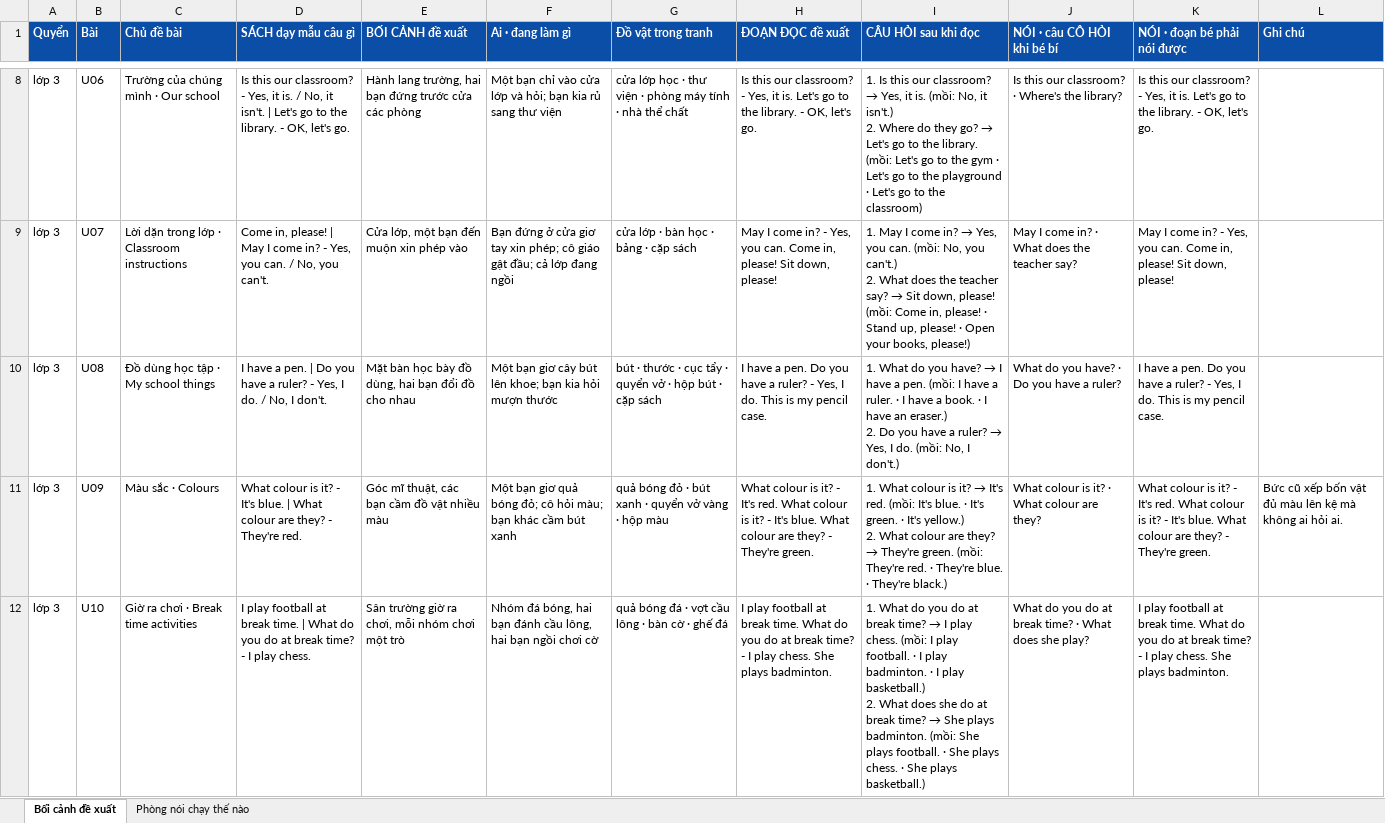
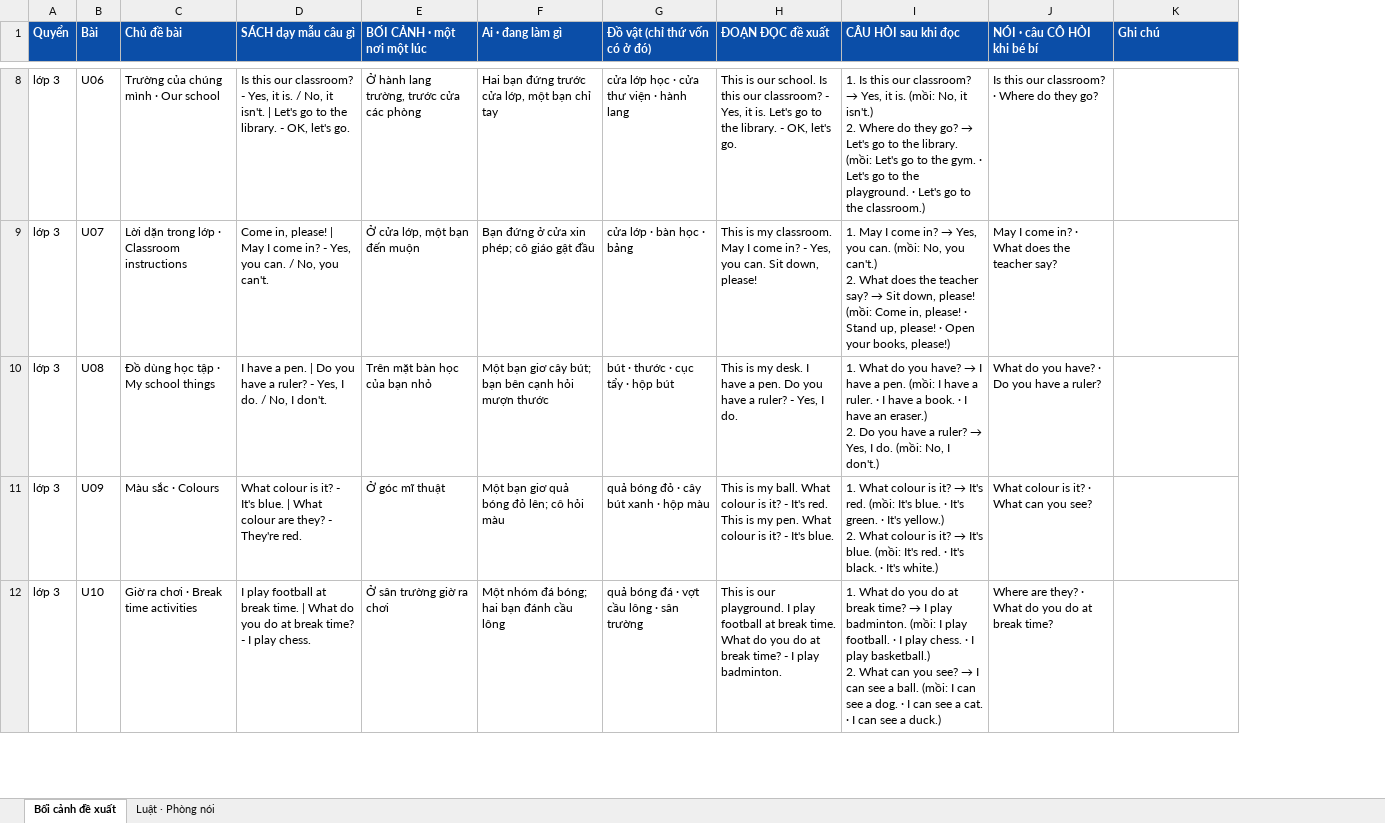
Before and after one commit to mobiluckvn/toan, an Excel workbook: docs/canh_de_xuat.xlsx, sheet Bối cảnh đề xuất, drawn as a sheet; only a part is shown, gaps mark what is left out; values as stored, in another font and other column widths than the file's, no borders; removed rows and columns are numbered as before the commit, all else as after; ↵ is a line break in a cell; the diff covers the shown part only; the diff names each change by its address in the sheet, - before the commit and + after, or states it on an @@ line.

```diff
--- a/docs/canh_de_xuat.xlsx (sheet Bối cảnh đề xuất)
+++ b/docs/canh_de_xuat.xlsx (sheet Bối cảnh đề xuất)
-sheet tab: Phòng nói chạy thế nào
+sheet tab: Luật · Phòng nói
-column E (BỐI CẢNH đề xuất), rows 8-12: Hành lang trường, hai bạn đứng trước cửa các phòng | Cửa lớp, một bạn đến muộn xin phép vào | Mặt bàn học bày đồ dùng, hai bạn đổi đồ cho nhau | Góc mĩ thuật, các bạn cầm đồ vật nhiều màu | Sân trường giờ ra chơi, mỗi nhóm chơi một trò
+column E (BỐI CẢNH · một nơi một lúc), rows 8-12: Ở hành lang trường, trước cửa các phòng | Ở cửa lớp, một bạn đến muộn | Trên mặt bàn học của bạn nhỏ | Ở góc mĩ thuật | Ở sân trường giờ ra chơi
-column G (Đồ vật trong tranh), rows 8-12: cửa lớp học · thư viện · phòng máy tính · nhà thể chất | cửa lớp · bàn học · bảng · cặp sách | bút · thước · cục tẩy · quyển vở · hộp bút · cặp sách | quả bóng đỏ · bút xanh · quyển vở vàng · hộp màu | quả bóng đá · vợt cầu lông · bàn cờ · ghế đá
+column G (Đồ vật (chỉ thứ vốn có ở đó)), rows 8-12: cửa lớp học · cửa thư viện · hành lang | cửa lớp · bàn học · bảng | bút · thước · cục tẩy · hộp bút | quả bóng đỏ · cây bút xanh · hộp màu | quả bóng đá · vợt cầu lông · sân trường
-column K (NÓI · đoạn bé phải nói được), rows 8-12: Is this our classroom? - Yes, it is. Let's go to the library. - OK, let's go. | May I come in? - Yes, you can. Come in, please! Sit down, please! | I have a pen. Do you have a ruler? - Yes, I do. This is my pencil case. | What colour is it? - It's red. What colour is it? - It's blue. What colour are they? - They're green. | I play football at break time. What do you do at break time? - I play chess. She plays badminton.
-F8 (Ai · đang làm gì): Một bạn chỉ vào cửa lớp và hỏi; bạn kia rủ sang thư viện
+F8 (Ai · đang làm gì): Hai bạn đứng trước cửa lớp, một bạn chỉ tay
-H8 (ĐOẠN ĐỌC đề xuất): Is this…
+H8 (ĐOẠN ĐỌC đề xuất): This is our school. Is this…
-I8 (CÂU HỎI sau khi đọc): …to the gym · Let's go to the playground · Let's go to the classroom)
+I8 (CÂU HỎI sau khi đọc): …to the gym. · Let's go to the playground. · Let's go to the classroom.)
-J8 (NÓI · câu CÔ HỎI khi bé bí): Is this our classroom? · Where's the library?
+J8 (NÓI · câu CÔ HỎI khi bé bí): Is this our classroom? · Where do they go?
-F9 (Ai · đang làm gì): …ở cửa giơ tay xin phép; cô giáo gật đầu; cả lớp đang ngồi
+F9 (Ai · đang làm gì): …ở cửa xin phép; cô giáo gật đầu
-H9 (ĐOẠN ĐỌC đề xuất): May I come in? - Yes, you can. Come in, please! Sit down,…
+H9 (ĐOẠN ĐỌC đề xuất): This is my classroom. May I come in? - Yes, you can. Sit down,…
-F10 (Ai · đang làm gì): …giơ cây bút lên khoe; bạn kia hỏi mượn…
+F10 (Ai · đang làm gì): …giơ cây bút; bạn bên cạnh hỏi mượn…
-H10 (ĐOẠN ĐỌC đề xuất): I have a pen. Do you have a ruler? - Yes, I do. This is my pencil case.
+H10 (ĐOẠN ĐỌC đề xuất): This is my desk. I have a pen. Do you have a ruler? - Yes, I do.
-F11 (Ai · đang làm gì): …quả bóng đỏ; cô hỏi màu; bạn khác cầm bút xanh
+F11 (Ai · đang làm gì): …quả bóng đỏ lên; cô hỏi màu
-H11 (ĐOẠN ĐỌC đề xuất): What colour is it? - It's red. What colour is it? - It's blue. What colour are they? - They're green.
+H11 (ĐOẠN ĐỌC đề xuất): This is my ball. What colour is it? - It's red. This is my pen. What colour is it? - It's blue.
@@ I11 (CÂU HỎI sau khi đọc): …What colour are they? → They're green. (mồi: They're red. · They're blue. · They're black.) → …What colour is it? → It's blue. (mồi: It's red. · It's black. · It's white.) @@
-J11 (NÓI · câu CÔ HỎI khi bé bí): What colour is it? · What colour are they?
+J11 (NÓI · câu CÔ HỎI khi bé bí): What colour is it? · What can you see?
-K11 (Ghi chú): Bức cũ xếp bốn vật đủ màu lên kệ mà không ai hỏi ai.
+K11 (Ghi chú): (empty)
-F12 (Ai · đang làm gì): Nhóm đá bóng, hai bạn đánh cầu lông, hai bạn ngồi chơi cờ
+F12 (Ai · đang làm gì): Một nhóm đá bóng; hai bạn đánh cầu lông
-H12 (ĐOẠN ĐỌC đề xuất): I play football at break time. What do you do at break time? - I play chess. She plays badminton.
+H12 (ĐOẠN ĐỌC đề xuất): This is our playground. I play football at break time. What do you do at break time? - I play badminton.
@@ I12 (CÂU HỎI sau khi đọc): …I play chess. (mồi: I play football. · I play badminton. · I play basketball.) ↵ 2. What does she do at break time? → She plays badminton. (mồi: She plays football. · She plays chess. · She plays basketball.) → …I play badminton. (mồi: I play football. · I play chess. · I play basketball.) ↵ 2. What can you see? → I can see a ball. (mồi: I can see a dog. · I can see a cat. · I can see a duck.) @@
-J12 (NÓI · câu CÔ HỎI khi bé bí): What do you do at break time? · What does she play?
+J12 (NÓI · câu CÔ HỎI khi bé bí): Where are they? · What do you do at break time?
```
Also changed, not shown: 135 edited cells elsewhere in this sheet, sheet Luật · Phòng nói, 1 other file.
